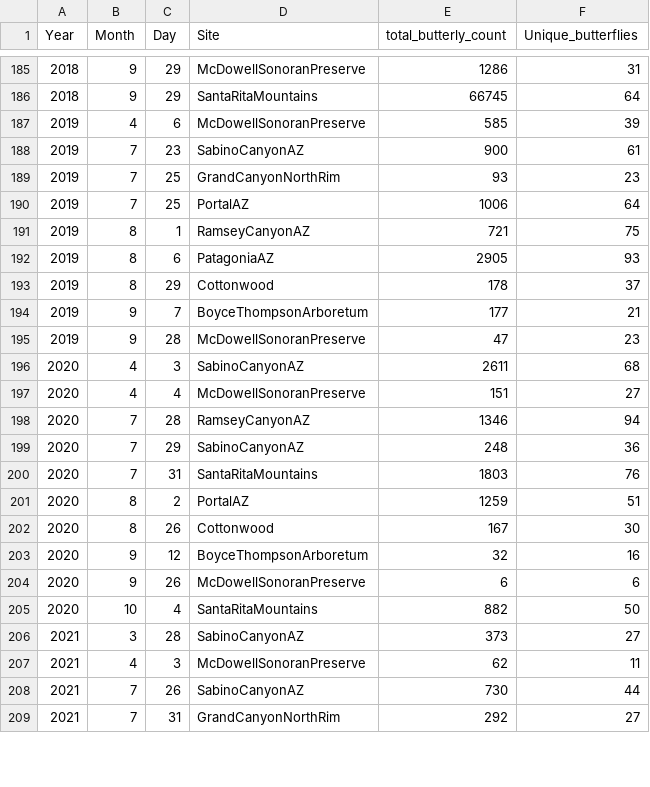
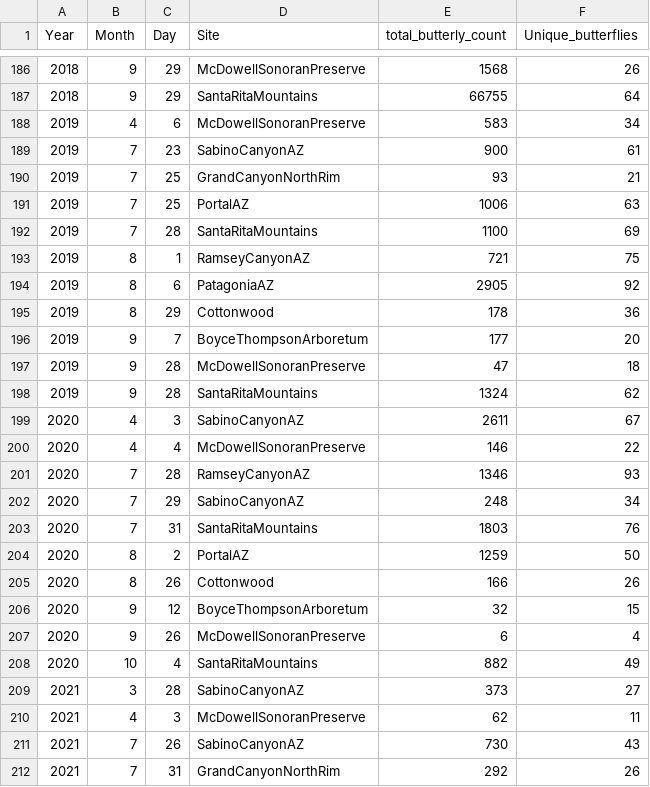
Before and after one commit to Big-Biodiversity-Collaborative/AZNABA, a CSV file: data/Butterfly_summary.csv, drawn as a sheet; only a part is shown, gaps mark what is left out; the diff covers the shown part only.

```diff
--- a/data/Butterfly_summary.csv
+++ b/data/Butterfly_summary.csv
@@ -185,25 +186,27 @@ Year,Month,Day,Site,total_butterly_count,Unique_butterflies
-2018,9,29,McDowellSonoranPreserve,1286,31
-2018,9,29,SantaRitaMountains,66745,64
-2019,4,6,McDowellSonoranPreserve,585,39
+2018,9,29,McDowellSonoranPreserve,1568,26
+2018,9,29,SantaRitaMountains,66755,64
+2019,4,6,McDowellSonoranPreserve,583,34
 2019,7,23,SabinoCanyonAZ,900,61
-2019,7,25,GrandCanyonNorthRim,93,23
-2019,7,25,PortalAZ,1006,64
+2019,7,25,GrandCanyonNorthRim,93,21
+2019,7,25,PortalAZ,1006,63
+2019,7,28,SantaRitaMountains,1100,69
 2019,8,1,RamseyCanyonAZ,721,75
-2019,8,6,PatagoniaAZ,2905,93
-2019,8,29,Cottonwood,178,37
-2019,9,7,BoyceThompsonArboretum,177,21
-2019,9,28,McDowellSonoranPreserve,47,23
-2020,4,3,SabinoCanyonAZ,2611,68
-2020,4,4,McDowellSonoranPreserve,151,27
-2020,7,28,RamseyCanyonAZ,1346,94
-2020,7,29,SabinoCanyonAZ,248,36
+2019,8,6,PatagoniaAZ,2905,92
+2019,8,29,Cottonwood,178,36
+2019,9,7,BoyceThompsonArboretum,177,20
+2019,9,28,McDowellSonoranPreserve,47,18
+2019,9,28,SantaRitaMountains,1324,62
+2020,4,3,SabinoCanyonAZ,2611,67
+2020,4,4,McDowellSonoranPreserve,146,22
+2020,7,28,RamseyCanyonAZ,1346,93
+2020,7,29,SabinoCanyonAZ,248,34
 2020,7,31,SantaRitaMountains,1803,76
-2020,8,2,PortalAZ,1259,51
-2020,8,26,Cottonwood,167,30
-2020,9,12,BoyceThompsonArboretum,32,16
-2020,9,26,McDowellSonoranPreserve,6,6
-2020,10,4,SantaRitaMountains,882,50
+2020,8,2,PortalAZ,1259,50
+2020,8,26,Cottonwood,166,26
+2020,9,12,BoyceThompsonArboretum,32,15
+2020,9,26,McDowellSonoranPreserve,6,4
+2020,10,4,SantaRitaMountains,882,49
 2021,3,28,SabinoCanyonAZ,373,27
 2021,4,3,McDowellSonoranPreserve,62,11
-2021,7,26,SabinoCanyonAZ,730,44
-2021,7,31,GrandCanyonNorthRim,292,27
+2021,7,26,SabinoCanyonAZ,730,43
+2021,7,31,GrandCanyonNorthRim,292,26
```
Also changed, not shown: 1 added row and 110 edited cells elsewhere in this file, data/Butterfly_Analysis.csv, data/Fall_Analysis.csv, 3 other files.
